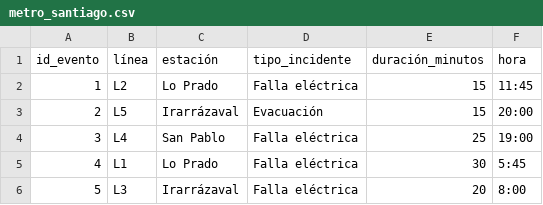
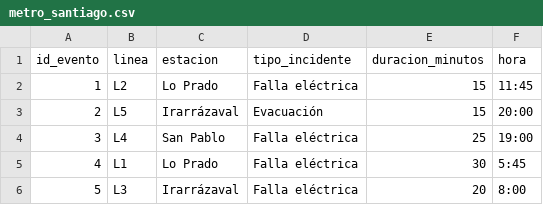
Before and after one commit to BenjaminDiazC/Curso-IngDatos2025, a CSV file: Modulo 7/metro_santiago.csv, drawn as a sheet; only a part is shown.

```diff
--- a/Modulo 7/metro_santiago.csv
+++ b/Modulo 7/metro_santiago.csv
@@ -1,2 +1,2 @@
-id_evento,línea,estación,tipo_incidente,duración_minutos,hora
+id_evento,linea,estacion,tipo_incidente,duracion_minutos,hora
 1,L2,Lo Prado,Falla eléctrica,15,11:45
```
Also changed, not shown: 3 other files.
